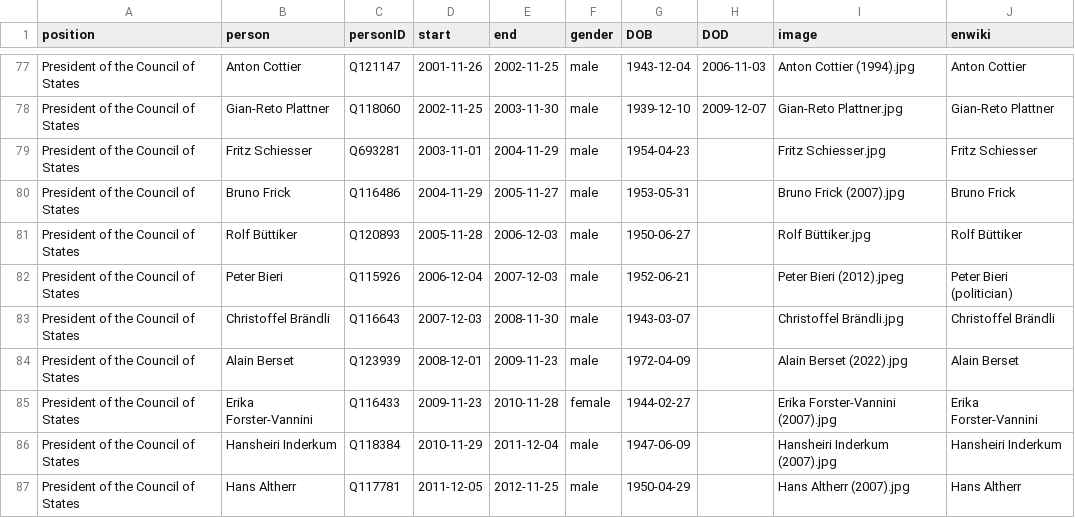
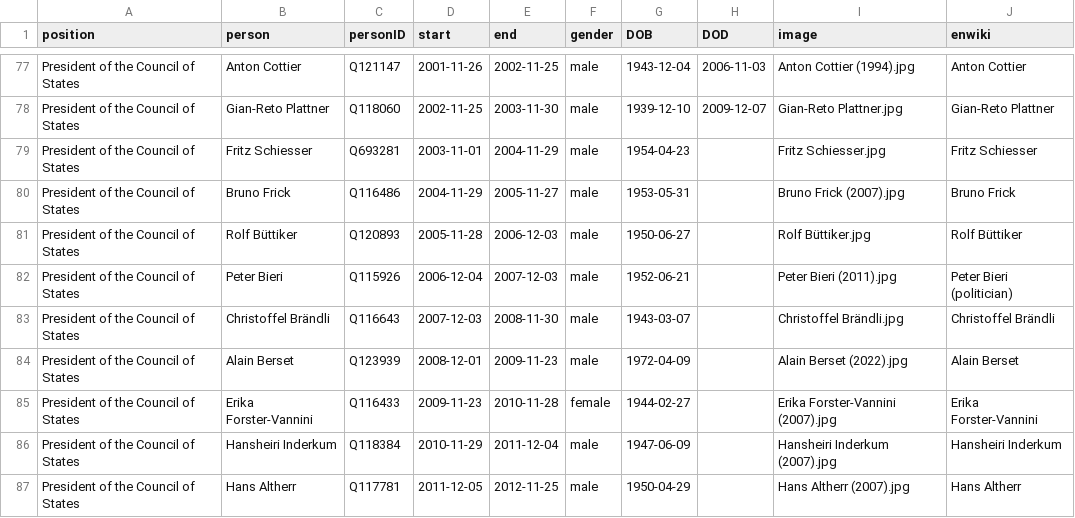
Before and after one commit to every-politician-scrapers/swiss-federal-council, a CSV file: html/holders21.csv, drawn as a sheet; only a part is shown, gaps mark what is left out.

```diff
--- a/html/holders21.csv
+++ b/html/holders21.csv
@@ -81,3 +81,3 @@ President of the Council of States,Bruno Frick,Q116486,2004-11-29,2005-11-27,mal
 President of the Council of States,Rolf Büttiker,Q120893,2005-11-28,2006-12-03,male,1950-06-27,,Rolf Büttiker.jpg,Rolf Büttiker
-President of the Council of States,Peter Bieri,Q115926,2006-12-04,2007-12-03,male,1952-06-21,,Peter Bieri (2012).jpeg,Peter Bieri (politician)
+President of the Council of States,Peter Bieri,Q115926,2006-12-04,2007-12-03,male,1952-06-21,,Peter Bieri (2011).jpg,Peter Bieri (politician)
 President of the Council of States,Christoffel Brändli,Q116643,2007-12-03,2008-11-30,male,1943-03-07,,Christoffel Brändli.jpg,Christoffel Brändli
```
Also changed, not shown: html/legislators.csv, 1 other file.
